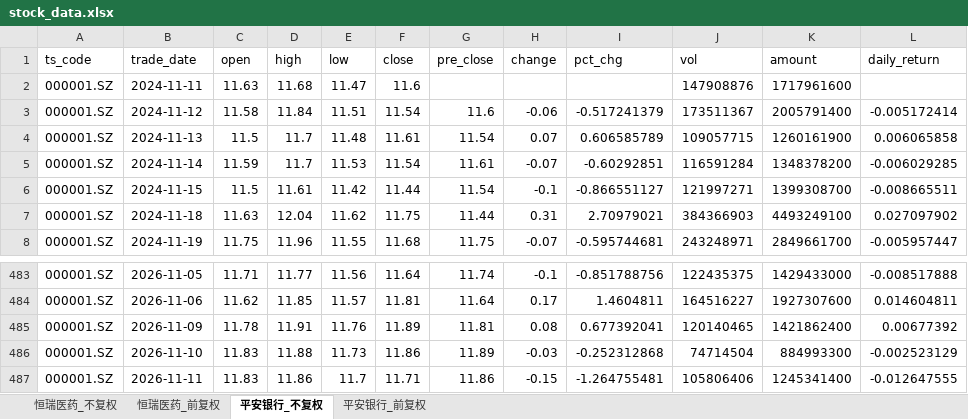
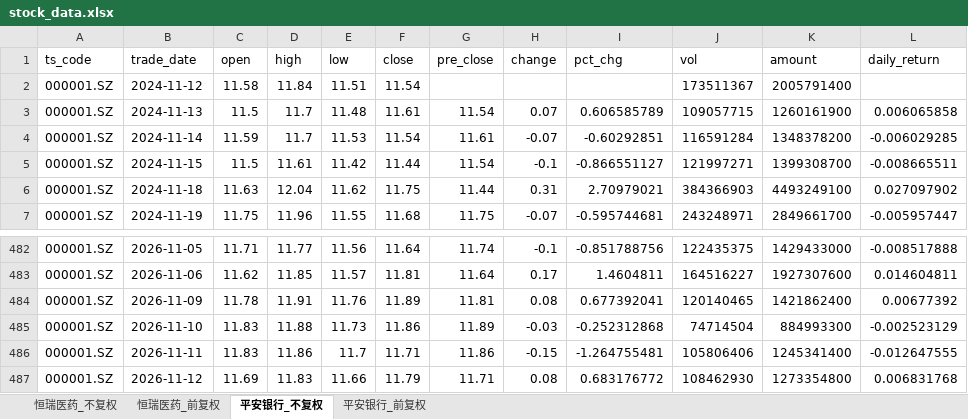
Before and after one commit to Nine1ukiyowayume/ba_agent, an Excel workbook: stock_data.xlsx, sheet 平安银行_不复权, drawn as a sheet; only a part is shown, gaps mark what is left out; values as stored, in another font and other column widths than the file's, no borders; removed rows and columns are numbered as before the commit, all else as after; the diff names each change by its address in the sheet, - before the commit and + after, or states it on an @@ line.

```diff
--- a/stock_data.xlsx (sheet 平安银行_不复权)
+++ b/stock_data.xlsx (sheet 平安银行_不复权)
-row 2: 000001.SZ | 2024-11-11 | 11.63 | 11.68 | 11.47 | 11.6 |  |  |  | 147908876 | 1717961600
-G2 (pre_close): 11.6
+G2 (pre_close): (empty)
-H2 (change): -0.06
+H2 (change): (empty)
-I2 (pct_chg): -0.517241379
+I2 (pct_chg): (empty)
-L2 (daily_return): -0.005172414
+L2 (daily_return): (empty)
+row 487: 000001.SZ | 2026-11-12 | 11.69 | 11.83 | 11.66 | 11.79 | 11.71 | 0.08 | 0.683176772 | 108462930 | 1273354800 | 0.006831768
```
Also changed, not shown: sheet 恒瑞医药_前复权, sheet 平安银行_前复权, sheet 恒瑞医药_不复权, 1 other file.
